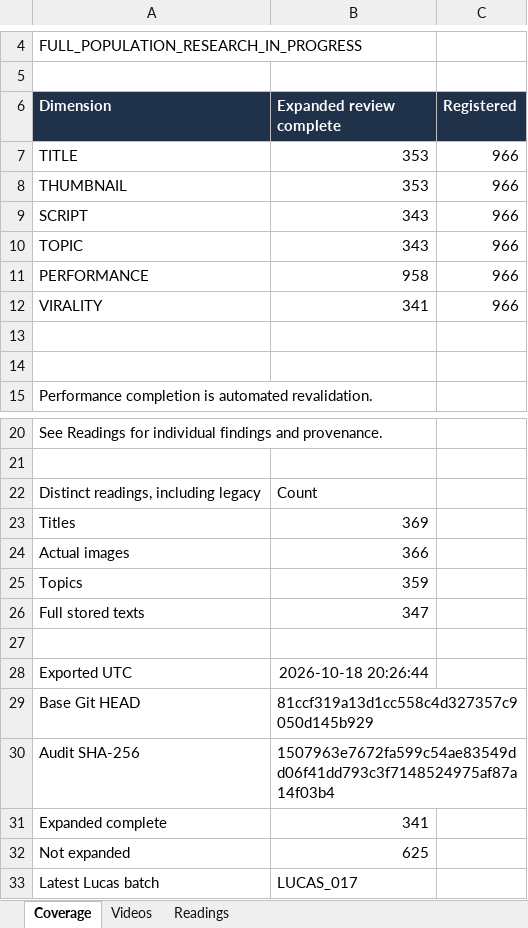
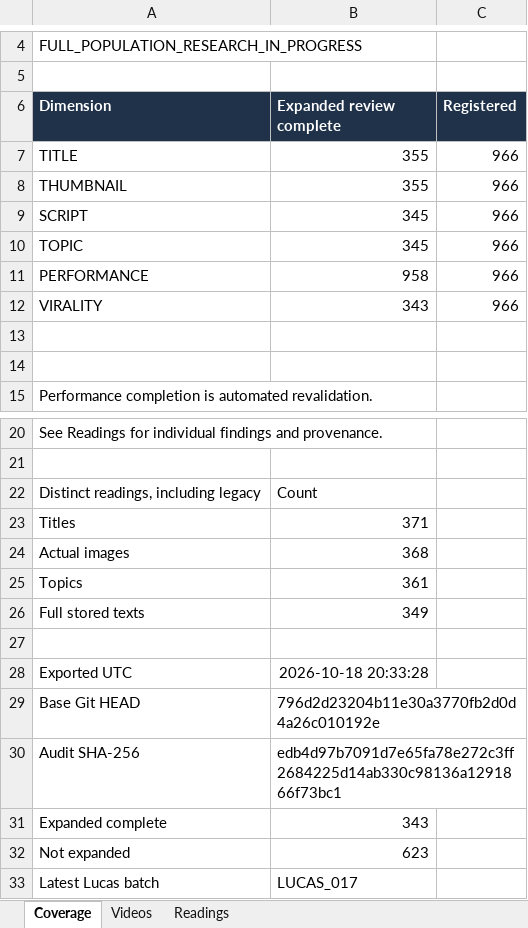
Before and after one commit to ghilmanITM360/youtube-intelligence-os, an Excel workbook: research/finance-economics-intelligence/FINANCE_966_VIDEO_INTELLIGENCE.xlsx, sheet Coverage, drawn as a sheet; only a part is shown, gaps mark what is left out; values as stored, in another font and other column widths than the file's, no borders; the diff names each change by its address in the sheet, - before the commit and + after, or states it on an @@ line.

```diff
--- a/research/finance-economics-intelligence/FINANCE_966_VIDEO_INTELLIGENCE.xlsx (sheet Coverage)
+++ b/research/finance-economics-intelligence/FINANCE_966_VIDEO_INTELLIGENCE.xlsx (sheet Coverage)
-B7:B8 (Expanded review complete): 353
+B7:B8 (Expanded review complete): 355
-B9:B10 (Expanded review complete): 343
+B9:B10 (Expanded review complete): 345
-B12 (Expanded review complete): 341
+B12 (Expanded review complete): 343
-B23 (Expanded review complete): 369
+B23 (Expanded review complete): 371
-B24 (Expanded review complete): 366
+B24 (Expanded review complete): 368
-B25 (Expanded review complete): 359
+B25 (Expanded review complete): 361
-B26 (Expanded review complete): 347
+B26 (Expanded review complete): 349
-B28 (Expanded review complete): 2026-10-18 20:26:44
+B28 (Expanded review complete): 2026-10-18 20:33:28
-B29 (Expanded review complete): 81ccf319a13d1cc558c4d327357c9050d145b929
+B29 (Expanded review complete): 796d2d23204b11e30a3770fb2d0d4a26c010192e
-B30 (Expanded review complete): 1507963e7672fa599c54ae83549dd06f41dd793c3f7148524975af87a14f03b4
+B30 (Expanded review complete): edb4d97b7091d7e65fa78e272c3ff2684225d14ab330c98136a1291866f73bc1
-B31 (Expanded review complete): 341
+B31 (Expanded review complete): 343
-B32 (Expanded review complete): 625
+B32 (Expanded review complete): 623
```
Also changed, not shown: sheet Readings, sheet Videos, 17 other files.
